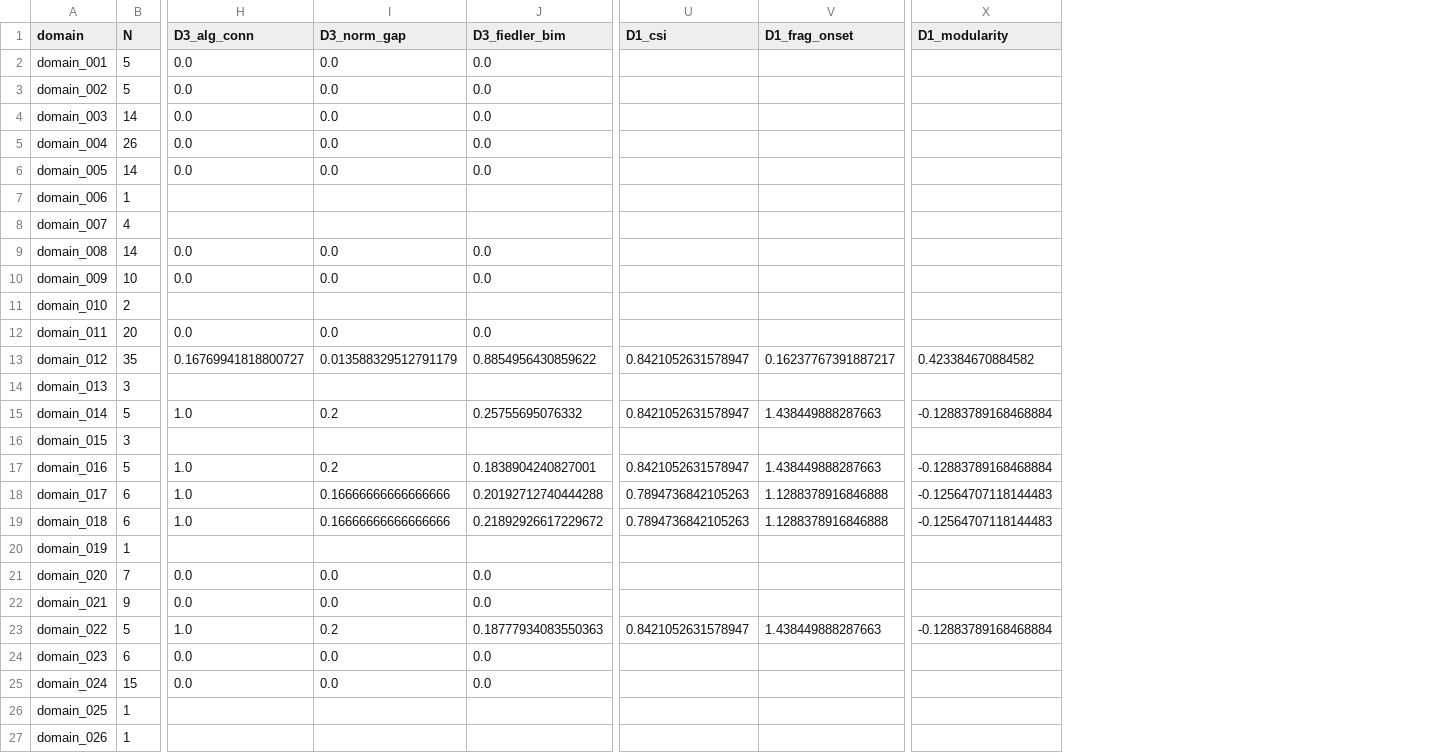
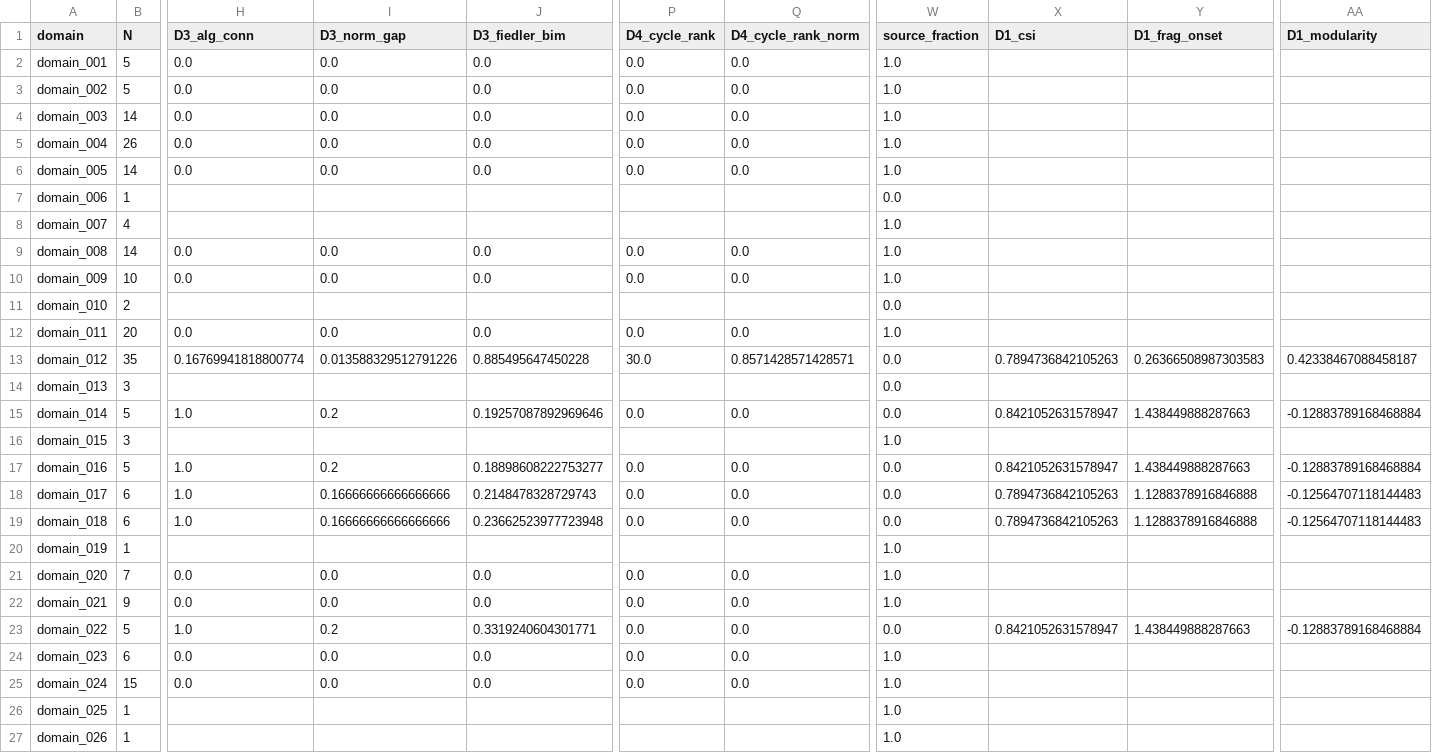
Before and after one commit to mhdk1602/multiscale-governance-descriptors, a CSV file: artifacts/phase_3/exp_2b_dbt_domain_descriptors.csv, drawn as a sheet; only a part is shown, gaps mark what is left out; addresses are those after the commit; the diff names each change by its address in the sheet, - before the commit and + after, or states it on an @@ line.

Commit message:
Revise paper and experiments in response to reviewer report
Address statistical, methodological, and framing issues raised in
peer review. Add permutation-based Spearman inference (10k perms),
Benjamini-Hochberg FDR correction, partial correlations controlling
for domain size/edge count/source fraction, degree-preserving null
model (100 rewirings), and cycle-rank ablation baseline for D4.

Code changes:
- Add stats_utils.py (permutation_spearman, benjamini_hochberg,
  partial_spearman)
- Add cycle_rank_descriptors to persistent_homology.py
- Document combinatorial Laplacian choice in spectral.py

Experiment changes:
- Rewrite exp_2b with permutation tests, FDR, partial correlations
- Add exp_2b_null_models.py (degree-preserving rewiring null model)
- Add BH FDR correction and cycle_rank to exp_1

Paper changes:
- Fix title to reflect descriptive (not prescriptive) framing
- Fix D1: CSI threshold-based formula, NVI/log2(N), Louvain not
  Leiden, gamma range [0.1, 10.0]
- Fix D3: combinatorial Laplacian, lambda2/lambda_max
- Fix D4: reconvergent dependency framing, cycle rank baseline
- Add null model, partial correlation, and ablation results
- Soften all causal claims to associative language
- Fix references (Hou et al., Merono-Penuela et al., DAMA-DMBOK)
- Add reproducibility appendix

```diff
--- a/artifacts/phase_3/exp_2b_dbt_domain_descriptors.csv
+++ b/artifacts/phase_3/exp_2b_dbt_domain_descriptors.csv
+column P (D4_cycle_rank), rows 2-25: 0.0 | 0.0 | 0.0 | 0.0 | 0.0 |  |  | 0.0 | 0.0 |  | 0.0 | 30.0 |  | 0.0 |  | 0.0 | 0.0 | 0.0 |  | 0.0 | 0.0 | 0.0 | 0.0 | 0.0
+column Q (D4_cycle_rank_norm), rows 2-25: 0.0 | 0.0 | 0.0 | 0.0 | 0.0 |  |  | 0.0 | 0.0 |  | 0.0 | 0.8571428571428571 |  | 0.0 |  | 0.0 | 0.0 | 0.0 |  | 0.0 | 0.0 | 0.0 | 0.0 | 0.0
+column W (source_fraction), rows 2-27: 1.0 | 1.0 | 1.0 | 1.0 | 1.0 | 0.0 | 1.0 | 1.0 | 1.0 | 0.0 | 1.0 | 0.0 | 0.0 | 0.0 | 1.0 | 0.0 | 0.0 | 0.0 | 1.0 | 1.0 | 1.0 | 0.0 | 1.0 | 1.0 | 1.0 | 1.0
-H13 (D3_alg_conn): 0.16769941818800727
+H13 (D3_alg_conn): 0.16769941818800774
-I13 (D3_norm_gap): 0.013588329512791179
+I13 (D3_norm_gap): 0.013588329512791226
-J13 (D3_fiedler_bim): 0.8854956430859622
+J13 (D3_fiedler_bim): 0.885495647450228
-X13 (D1_csi): 0.8421052631578947
+X13 (D1_csi): 0.7894736842105263
-Y13 (D1_frag_onset): 0.16237767391887217
+Y13 (D1_frag_onset): 0.26366508987303583
-AA13 (D1_modularity): 0.423384670884582
+AA13 (D1_modularity): 0.42338467088458187
-J15 (D3_fiedler_bim): 0.25755695076332
+J15 (D3_fiedler_bim): 0.19257087892969646
-J17 (D3_fiedler_bim): 0.1838904240827001
+J17 (D3_fiedler_bim): 0.18898608222753277
-J18 (D3_fiedler_bim): 0.20192712740444288
+J18 (D3_fiedler_bim): 0.2148478328729743
-J19 (D3_fiedler_bim): 0.21892926617229672
+J19 (D3_fiedler_bim): 0.23662523977723948
-J23 (D3_fiedler_bim): 0.18777934083550363
+J23 (D3_fiedler_bim): 0.3319240604301771
```
Also changed, not shown: 12 other files.
